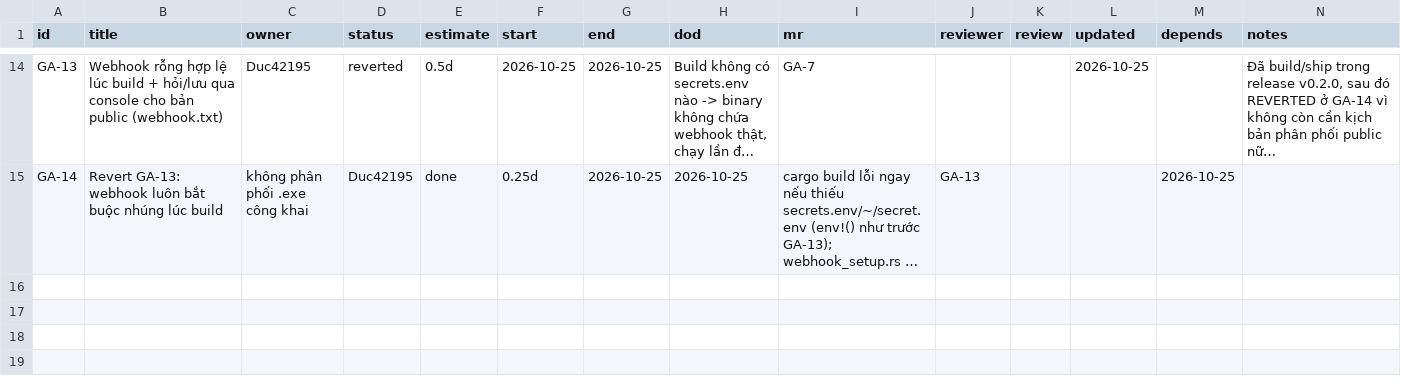
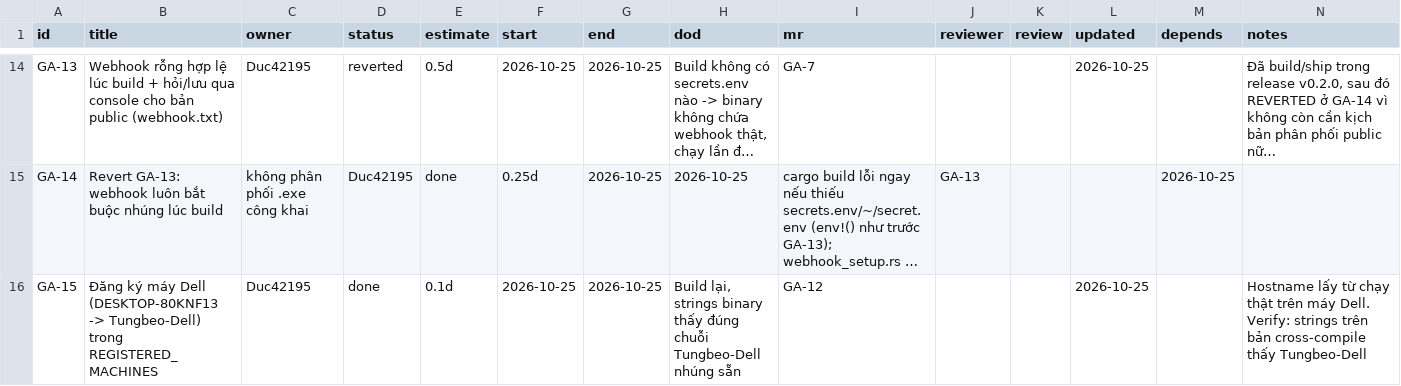
Before and after one commit to Duc42195/game-alert, a CSV file: plan.csv, drawn as a sheet; only a part is shown, gaps mark what is left out; long unchanged cells end in …; rows hold the shown columns only; the diff covers the shown part only; the diff names each change by its address in the sheet, - before the commit and + after, or states it on an @@ line.

```diff
--- a/plan.csv
+++ b/plan.csv
+row 16: GA-15 | Đăng ký máy Dell (DESKTOP-80KNF13 -> Tungbeo-Dell) trong REGISTERED_MACHINES | Duc42195 | done | 0.1d | 2026-10-25 | 2026-10-25 | Build lại, strings binary thấy đúng chuỗi Tungbeo-Dell nhúng sẵn | GA-12 |  |  | 2026-10-25 |  | Hostname lấy từ chạy thật trên máy Dell. Verify: strings trên bản cross-compile thấy Tungbeo-Dell
```
Also changed, not shown: 1 added row elsewhere in this file, 9 other files.
